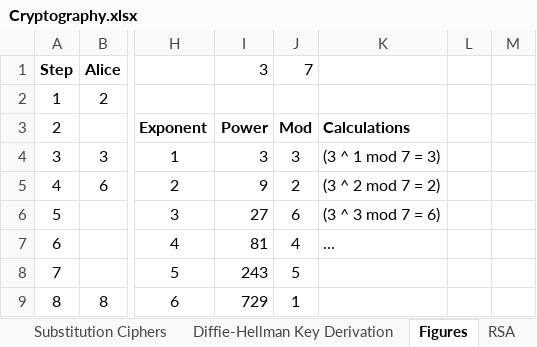
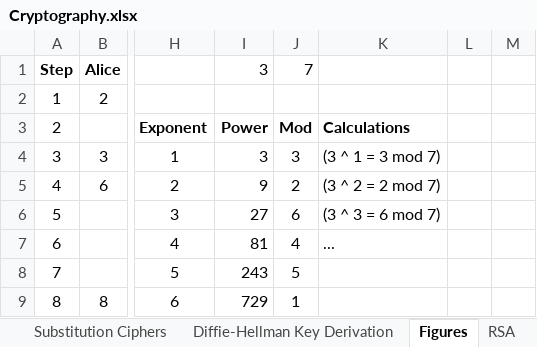
Before and after one commit to dchampion/crypto, an Excel workbook: Cryptography.xlsx, sheet Figures, drawn as a sheet; only a part is shown, gaps mark what is left out; values as stored, in another font and other column widths than the file's, no borders; the diff names each change by its address in the sheet, - before the commit and + after, or states it on an @@ line.

```diff
--- a/Cryptography.xlsx (sheet Figures)
+++ b/Cryptography.xlsx (sheet Figures)
-K4 (Calculations): (3 ^ 1 mod 7 = 3)
+K4 (Calculations): (3 ^ 1 = 3 mod 7)
-K5 (Calculations): (3 ^ 2 mod 7 = 2)
+K5 (Calculations): (3 ^ 2 = 2 mod 7)
-K6 (Calculations): (3 ^ 3 mod 7 = 6)
+K6 (Calculations): (3 ^ 3 = 6 mod 7)
```
Also changed, not shown: 2 other files.
